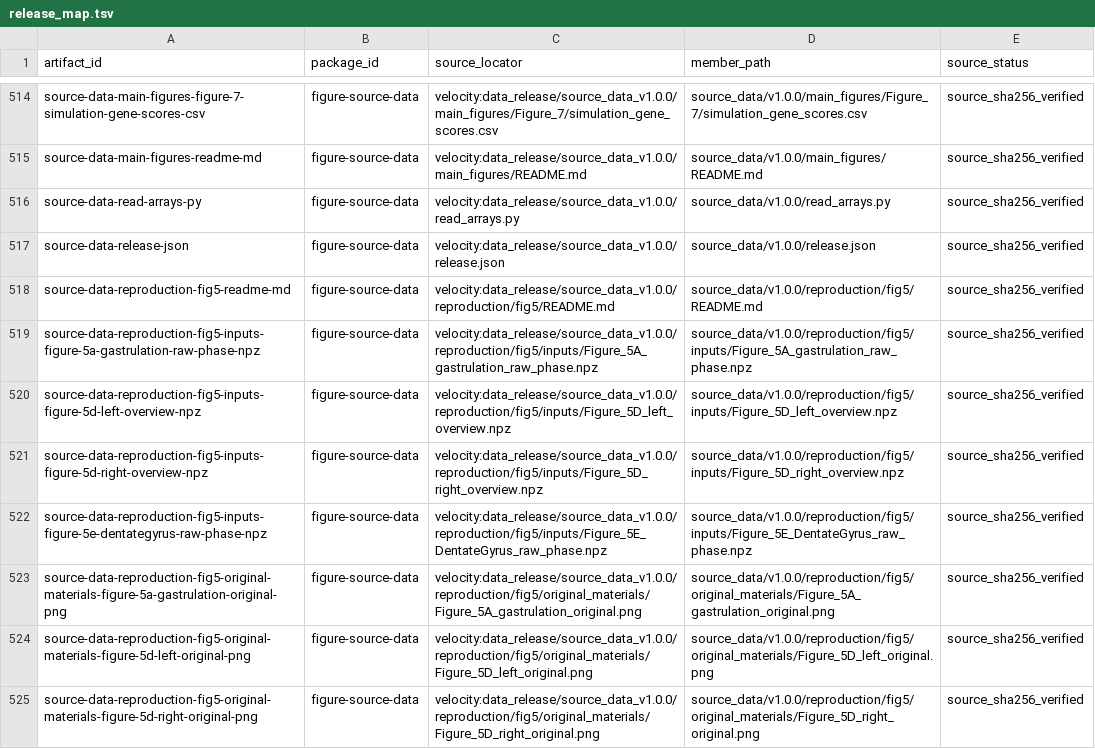
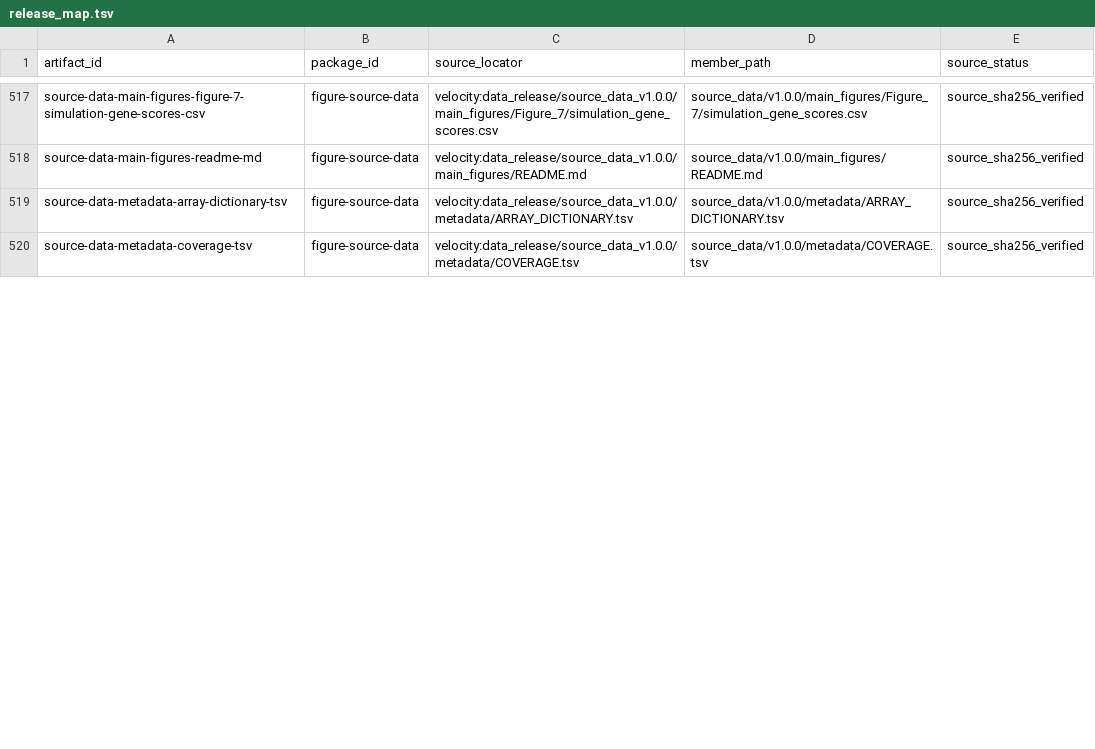
Before and after one commit to Tomorin259/benchmark_repository, a TSV file: data/release_map.tsv, drawn as a sheet; only a part is shown, gaps mark what is left out; the diff covers the shown part only.

```diff
--- a/data/release_map.tsv
+++ b/data/release_map.tsv
@@ -515,11 +518,3 @@ source-data-main-figures-figure-7-simulation-gene-scores-csv	figure-source-data
 source-data-main-figures-readme-md	figure-source-data	velocity:data_release/source_data_v1.0.0/main_figures/README.md	source_data/v1.0.0/main_figures/README.md	source_sha256_verified
-source-data-read-arrays-py	figure-source-data	velocity:data_release/source_data_v1.0.0/read_arrays.py	source_data/v1.0.0/read_arrays.py	source_sha256_verified
-source-data-release-json	figure-source-data	velocity:data_release/source_data_v1.0.0/release.json	source_data/v1.0.0/release.json	source_sha256_verified
-source-data-reproduction-fig5-readme-md	figure-source-data	velocity:data_release/source_data_v1.0.0/reproduction/fig5/README.md	source_data/v1.0.0/reproduction/fig5/README.md	source_sha256_verified
-source-data-reproduction-fig5-inputs-figure-5a-gastrulation-raw-phase-npz	figure-source-data	velocity:data_release/source_data_v1.0.0/reproduction/fig5/inputs/Figure_5A_gastrulation_raw_phase.npz	source_data/v1.0.0/reproduction/fig5/inputs/Figure_5A_gastrulation_raw_phase.npz	source_sha256_verified
-source-data-reproduction-fig5-inputs-figure-5d-left-overview-npz	figure-source-data	velocity:data_release/source_data_v1.0.0/reproduction/fig5/inputs/Figure_5D_left_overview.npz	source_data/v1.0.0/reproduction/fig5/inputs/Figure_5D_left_overview.npz	source_sha256_verified
-source-data-reproduction-fig5-inputs-figure-5d-right-overview-npz	figure-source-data	velocity:data_release/source_data_v1.0.0/reproduction/fig5/inputs/Figure_5D_right_overview.npz	source_data/v1.0.0/reproduction/fig5/inputs/Figure_5D_right_overview.npz	source_sha256_verified
-source-data-reproduction-fig5-inputs-figure-5e-dentategyrus-raw-phase-npz	figure-source-data	velocity:data_release/source_data_v1.0.0/reproduction/fig5/inputs/Figure_5E_DentateGyrus_raw_phase.npz	source_data/v1.0.0/reproduction/fig5/inputs/Figure_5E_DentateGyrus_raw_phase.npz	source_sha256_verified
-source-data-reproduction-fig5-original-materials-figure-5a-gastrulation-original-png	figure-source-data	velocity:data_release/source_data_v1.0.0/reproduction/fig5/original_materials/Figure_5A_gastrulation_original.png	source_data/v1.0.0/reproduction/fig5/original_materials/Figure_5A_gastrulation_original.png	source_sha256_verified
-source-data-reproduction-fig5-original-materials-figure-5d-left-original-png	figure-source-data	velocity:data_release/source_data_v1.0.0/reproduction/fig5/original_materials/Figure_5D_left_original.png	source_data/v1.0.0/reproduction/fig5/original_materials/Figure_5D_left_original.png	source_sha256_verified
-source-data-reproduction-fig5-original-materials-figure-5d-right-original-png	figure-source-data	velocity:data_release/source_data_v1.0.0/reproduction/fig5/original_materials/Figure_5D_right_original.png	source_data/v1.0.0/reproduction/fig5/original_materials/Figure_5D_right_original.png	source_sha256_verified
+source-data-metadata-array-dictionary-tsv	figure-source-data	velocity:data_release/source_data_v1.0.0/metadata/ARRAY_DICTIONARY.tsv	source_data/v1.0.0/metadata/ARRAY_DICTIONARY.tsv	source_sha256_verified
+source-data-metadata-coverage-tsv	figure-source-data	velocity:data_release/source_data_v1.0.0/metadata/COVERAGE.tsv	source_data/v1.0.0/metadata/COVERAGE.tsv	source_sha256_verified
```
Also changed, not shown: 7 added rows, 13 removed rows and 12 edited cells elsewhere in this file, artifacts.tsv, 16 other files.
